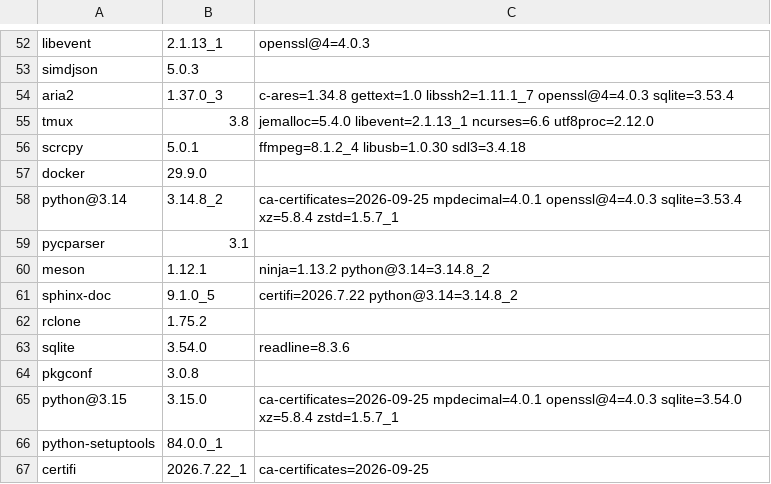
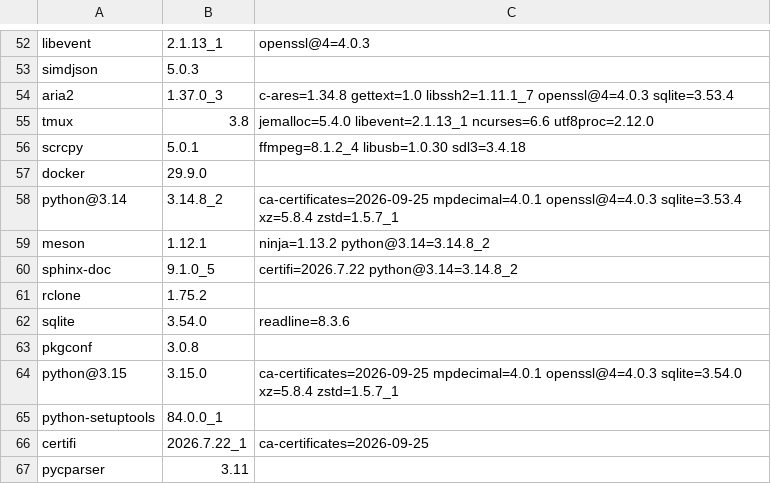
Before and after one commit to quyleanh/homebrew-tap, a TSV file: .github/bottle-deps.tsv, drawn as a sheet; only a part is shown, gaps mark what is left out; removed rows and columns are numbered as before the commit, all else as after; the diff names each change by its address in the sheet, - before the commit and + after, or states it on an @@ line.

```diff
--- a/.github/bottle-deps.tsv
+++ b/.github/bottle-deps.tsv
-row 59: pycparser | 3.1
+row 67: pycparser | 3.11
```
Also changed, not shown: 1 other file.
